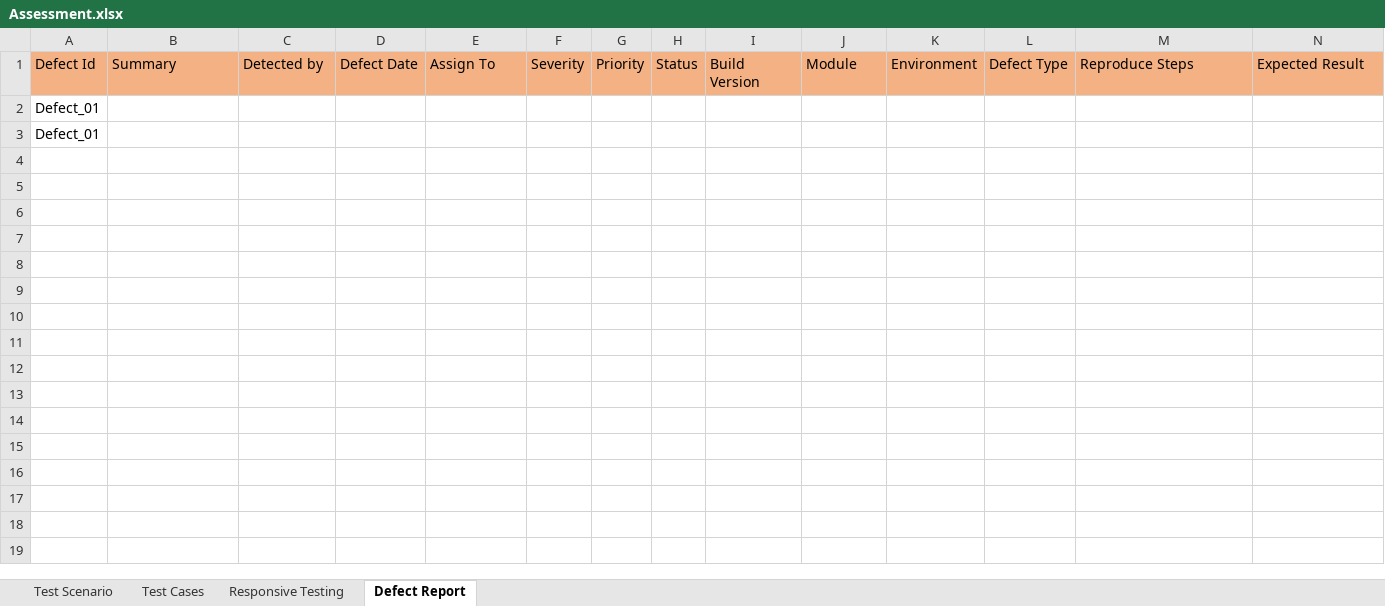
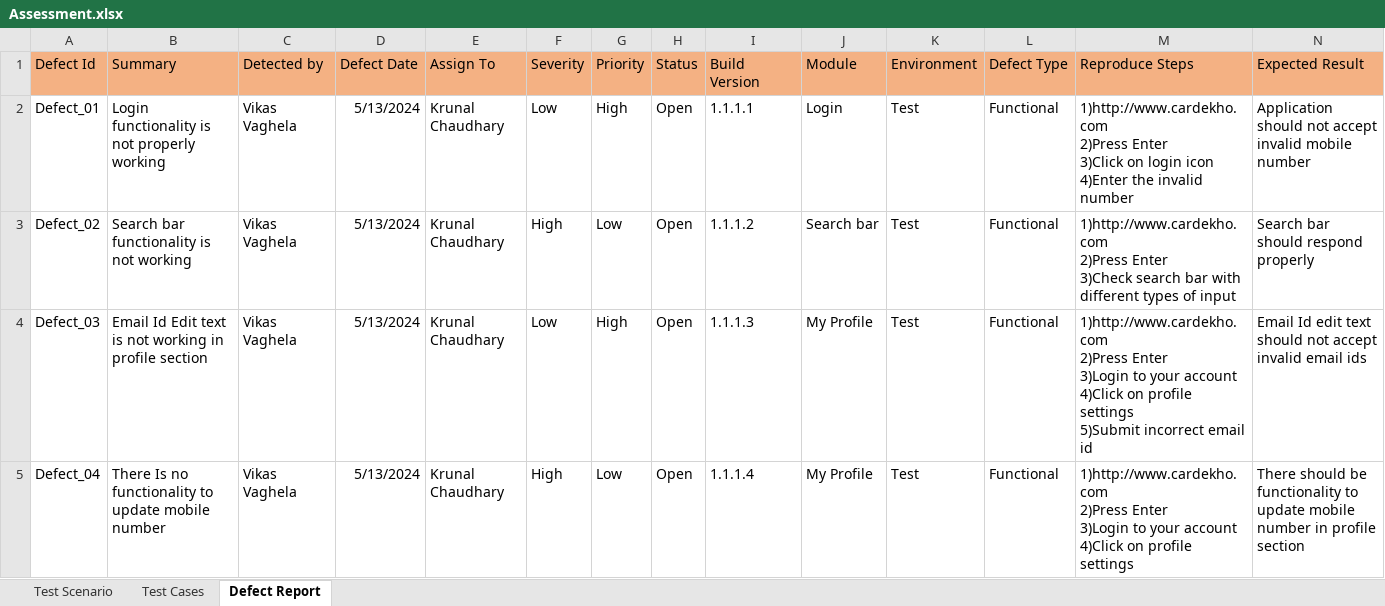
Before and after one commit to vikas09h/Vikas_Vaghela, an Excel workbook: Manual_Testing/Assessments/Assessment.xlsx, sheet Defect Report, drawn as a sheet; only a part is shown; values as stored, in another font and other column widths than the file's, no borders; removed rows and columns are numbered as before the commit, all else as after; rows hold the shown columns only; ↵ is a line break in a cell; the diff names each change by its address in the sheet, - before the commit and + after, or states it on an @@ line.

Commit message:
Assessment_Update

```diff
--- a/Manual_Testing/Assessments/Assessment.xlsx (sheet Defect Report)
+++ b/Manual_Testing/Assessments/Assessment.xlsx (sheet Defect Report)
-sheet tab: Responsive Testing
-row 2: Defect_01
-row 3: Defect_01
+row 2: Defect_01 | Login functionality is not properly working | Vikas Vaghela | 5/13/2024 | Krunal Chaudhary | Low | High | Open | 1.1.1.1 | Login | Test | Functional | 1)http://www.cardekho.com ↵ 2)Press Enter ↵ 3)Click on login icon ↵ 4)Enter the invalid number | Application should not accept invalid mobile number
+row 3: Defect_02 | Search bar functionality is not working | Vikas Vaghela | 5/13/2024 | Krunal Chaudhary | High | Low | Open | 1.1.1.2 | Search bar | Test | Functional | 1)http://www.cardekho.com ↵ 2)Press Enter ↵ 3)Check search bar with different types of input | Search bar should respond properly
+row 4: Defect_03 | Email Id Edit text is not working in profile section | Vikas Vaghela | 5/13/2024 | Krunal Chaudhary | Low | High | Open | 1.1.1.3 | My Profile | Test | Functional | 1)http://www.cardekho.com ↵ 2)Press Enter ↵ 3)Login to your account ↵ 4)Click on profile settings ↵ 5)Submit incorrect email id | Email Id edit text should not accept invalid email ids
+row 5: Defect_04 | There Is no functionality to update mobile number | Vikas Vaghela | 5/13/2024 | Krunal Chaudhary | High | Low | Open | 1.1.1.4 | My Profile | Test | Functional | 1)http://www.cardekho.com ↵ 2)Press Enter ↵ 3)Login to your account ↵ 4)Click on profile settings | There should be functionality to update mobile number in profile section
```
Also changed, not shown: 2 other files.
